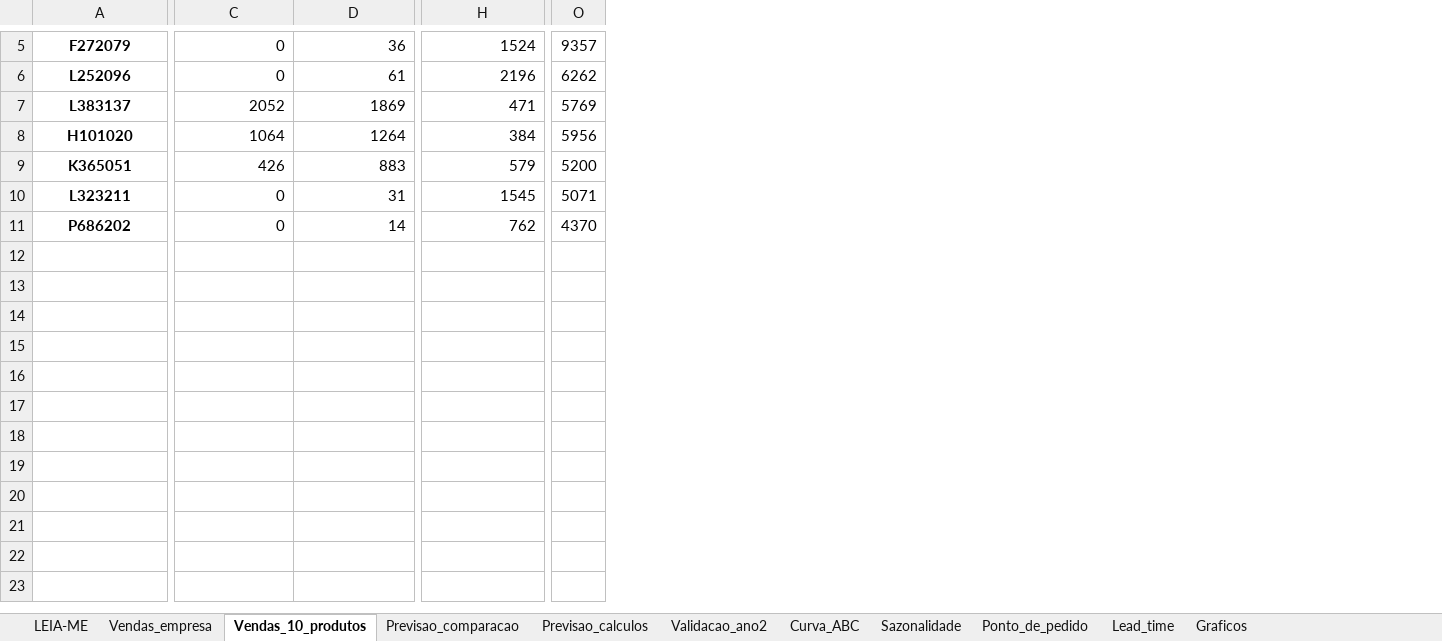
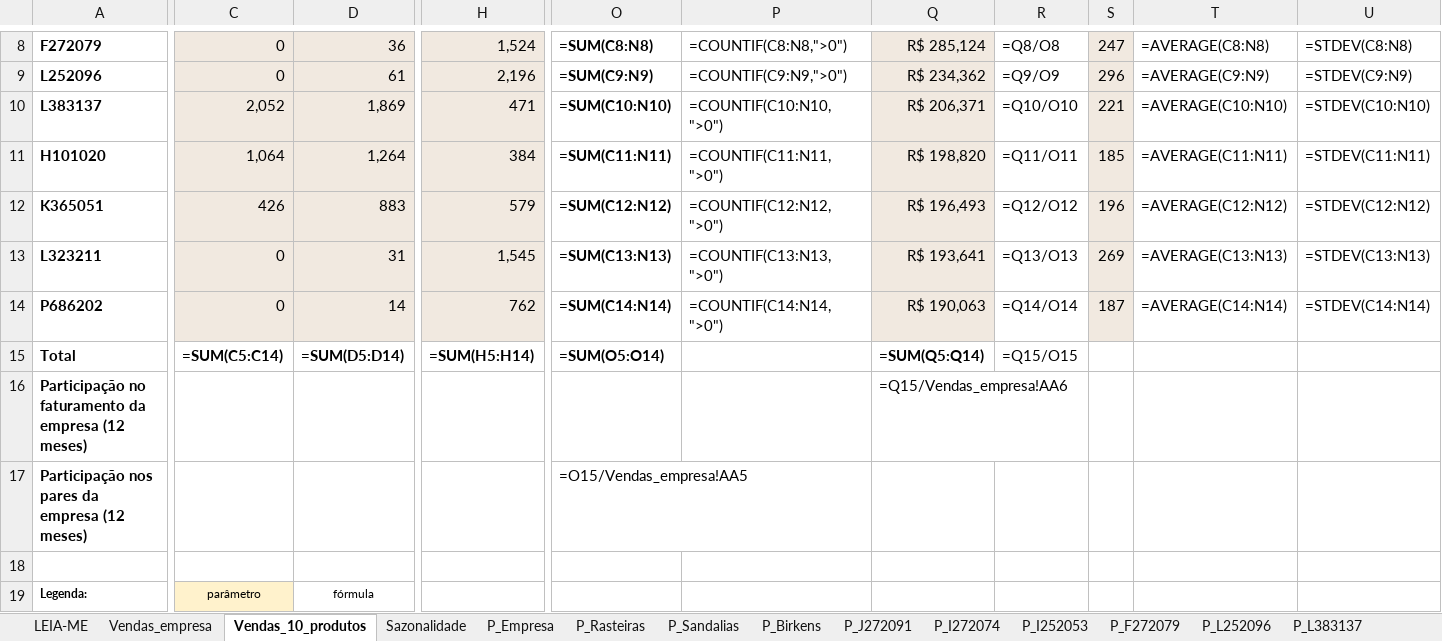
Before and after one commit to andremelillo/logistica-giovanna-dias, an Excel workbook: Logistica_Giovanna_Dias.xlsx, sheet Vendas_10_produtos, drawn as a sheet; only a part is shown, gaps mark what is left out; values as stored, in another font and other column widths than the file's, no borders; formulas without a stored value are shown as written; removed rows and columns are numbered as before the commit, all else as after; rows hold the shown columns only; the diff covers the shown part only; the diff names each change by its address in the sheet, - before the commit and + after, or states it on an @@ line.

Commit message:
Revisão 24/11: planilha com fórmulas, PP do site igual à planilha, textos corrigidos

```diff
--- a/Logistica_Giovanna_Dias.xlsx (sheet Vendas_10_produtos)
+++ b/Logistica_Giovanna_Dias.xlsx (sheet Vendas_10_produtos)
-sheet tab: Previsao_calculos
+sheet tab: P_Empresa
-sheet tab: Previsao_comparacao
+sheet tab: P_Rasteiras
+sheet tab: P_Sandalias
+sheet tab: P_Birkens
+sheet tab: P_J272091
+sheet tab: P_I272074
+sheet tab: P_I252053
+sheet tab: P_F272079
+sheet tab: P_L252096
+sheet tab: P_L383137
@@ sheet tab order changed: LEIA-ME | Vendas_empresa | Vendas_10_produtos | Sazonalidade | P_Empresa | P_Rasteiras | P_Sandalias | P_Birkens | P_J272091 | P_I272074 | P_I252053 | P_F272079 | P_L252096 | P_L383137 @@
-column O, rows 5-11: 9357 | 6262 | 5769 | 5956 | 5200 | 5071 | 4370
+column O, rows 8-14: =SUM(C8:N8) | =SUM(C9:N9) | =SUM(C10:N10) | =SUM(C11:N11) | =SUM(C12:N12) | =SUM(C13:N13) | =SUM(C14:N14)
+column P, rows 8-14: =COUNTIF(C8:N8,">0") | =COUNTIF(C9:N9,">0") | =COUNTIF(C10:N10,">0") | =COUNTIF(C11:N11,">0") | =COUNTIF(C12:N12,">0") | =COUNTIF(C13:N13,">0") | =COUNTIF(C14:N14,">0")
+column Q, rows 8-14: R$ 285,124 | R$ 234,362 | R$ 206,371 | R$ 198,820 | R$ 196,493 | R$ 193,641 | R$ 190,063
+column R, rows 8-14: =Q8/O8 | =Q9/O9 | =Q10/O10 | =Q11/O11 | =Q12/O12 | =Q13/O13 | =Q14/O14
+column S, rows 8-14: 247 | 296 | 221 | 185 | 196 | 269 | 187
+column T, rows 8-14: =AVERAGE(C8:N8) | =AVERAGE(C9:N9) | =AVERAGE(C10:N10) | =AVERAGE(C11:N11) | =AVERAGE(C12:N12) | =AVERAGE(C13:N13) | =AVERAGE(C14:N14)
+column U, rows 8-14: =STDEV(C8:N8) | =STDEV(C9:N9) | =STDEV(C10:N10) | =STDEV(C11:N11) | =STDEV(C12:N12) | =STDEV(C13:N13) | =STDEV(C14:N14)
-A8:A14 alignment: center
+A8:A14 alignment: left
-C8:H14 fill: none
+C8:H14 fill: #F1E9E0
-H8: 1524
+H8: 1,524
-H9: 2196
+H9: 2,196
-C10: 2052
+C10: 2,052
-D10: 1869
+D10: 1,869
-C11: 1064
+C11: 1,064
-D11: 1264
+D11: 1,264
-H13: 1545
+H13: 1,545
+row 15: Total | =SUM(C5:C14) | =SUM(D5:D14) | =SUM(H5:H14) | =SUM(O5:O14) |  | =SUM(Q5:Q14) | =Q15/O15
+row 16: Participação no faturamento da empresa (12 meses) |  |  |  |  |  | =Q15/Vendas_empresa!AA6
+row 17: Participação nos pares da empresa (12 meses) |  |  |  | =O15/Vendas_empresa!AA5
+row 18: (empty)
+row 19: Legenda: | parâmetro | fórmula
```
Also changed, not shown: 3 added rows, 38 edited cells and cell formats elsewhere in this sheet, sheet P_Empresa, sheet Validacao_ano2, sheet Curva_ABC, sheet Vendas_empresa, sheet Ponto_de_pedido, sheet LEIA-ME, 3 more sheets, other sheet tabs, charts or pictures, 2 other files.
